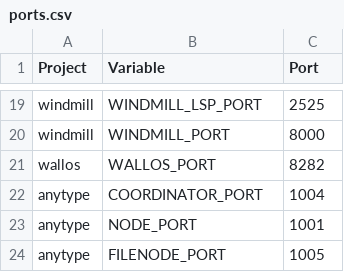
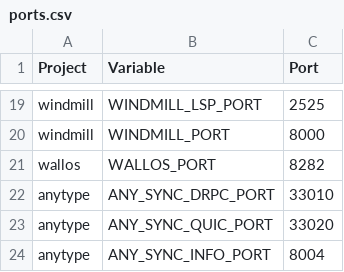
Before and after one commit to Carlosjcfr/docker-develop, a CSV file: projects/ports.csv, drawn as a sheet; only a part is shown, gaps mark what is left out; removed rows and columns are numbered as before the commit, all else as after; the diff names each change by its address in the sheet, - before the commit and + after, or states it on an @@ line.

Commit message:
Bug Fixes - Anytype

```diff
--- a/projects/ports.csv
+++ b/projects/ports.csv
-row 22: anytype | COORDINATOR_PORT | 1004
-row 23: anytype | NODE_PORT | 1001
-row 24: anytype | FILENODE_PORT | 1005
+row 22: anytype | ANY_SYNC_DRPC_PORT | 33010
+row 23: anytype | ANY_SYNC_QUIC_PORT | 33020
+row 24: anytype | ANY_SYNC_INFO_PORT | 8004
```
Also changed, not shown: 2 other files.
